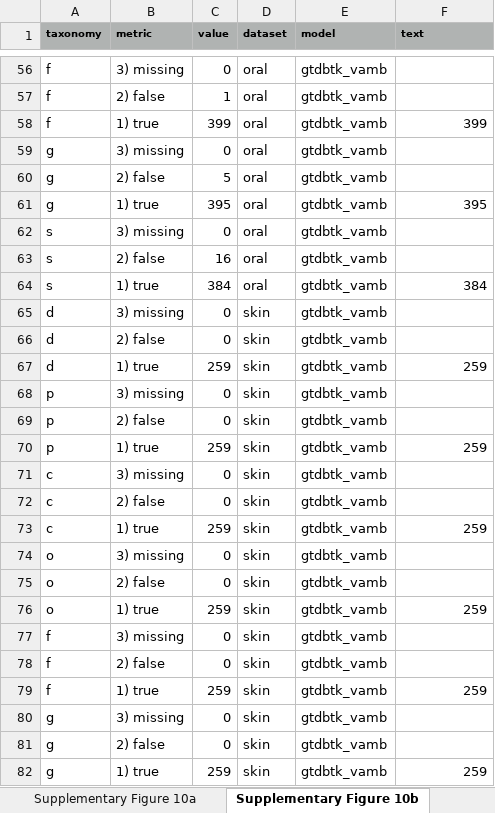
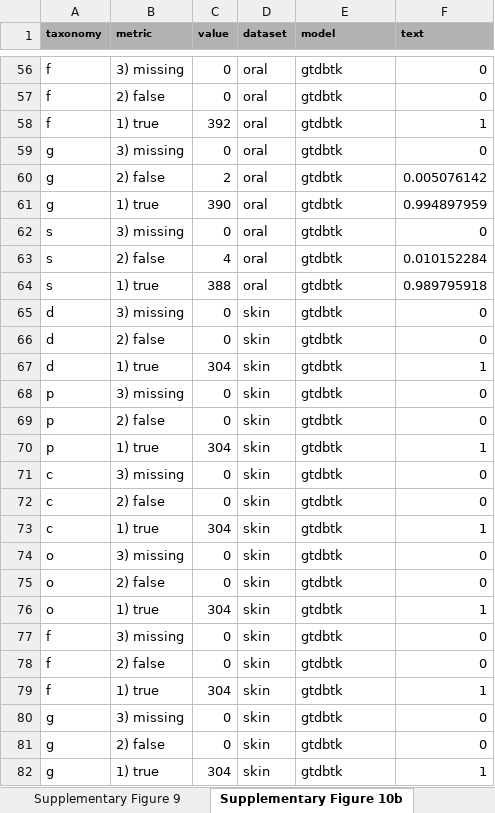
Before and after one commit to sgalkina/TaxVAMB_paper_figures, an Excel workbook: data/TaxVAMB_Source_Data.xlsx, sheet Supplementary Figure 10b, drawn as a sheet; only a part is shown, gaps mark what is left out; values as stored, in another font and other column widths than the file's, no borders; the diff covers the shown part only; the diff names each change by its address in the sheet, - before the commit and + after, or states it on an @@ line.

```diff
--- a/data/TaxVAMB_Source_Data.xlsx (sheet Supplementary Figure 10b)
+++ b/data/TaxVAMB_Source_Data.xlsx (sheet Supplementary Figure 10b)
+sheet tab: Supplementary Figure 9
-E56:E82 (model): gtdbtk_vamb
+E56:E82 (model): gtdbtk
-F56:F57 (text): (empty)
+F56:F57 (text): 0
-C57 (value): 1
+C57 (value): 0
-C58 (value): 399
+C58 (value): 392
-F58 (text): 399
+F58 (text): 1
-F59 (text): (empty)
+F59 (text): 0
-C60 (value): 5
+C60 (value): 2
-F60 (text): (empty)
+F60 (text): 0.005076142
-C61 (value): 395
+C61 (value): 390
-F61 (text): 395
+F61 (text): 0.994897959
-F62 (text): (empty)
+F62 (text): 0
-C63 (value): 16
+C63 (value): 4
-F63 (text): (empty)
+F63 (text): 0.010152284
-C64 (value): 384
+C64 (value): 388
-F64 (text): 384
+F64 (text): 0.989795918
-F65:F66 (text): (empty)
+F65:F66 (text): 0
-C67 (value): 259
+C67 (value): 304
-F67 (text): 259
+F67 (text): 1
-F68:F69 (text): (empty)
+F68:F69 (text): 0
-C70 (value): 259
+C70 (value): 304
-F70 (text): 259
+F70 (text): 1
-F71:F72 (text): (empty)
+F71:F72 (text): 0
-C73 (value): 259
+C73 (value): 304
-F73 (text): 259
+F73 (text): 1
-F74:F75 (text): (empty)
+F74:F75 (text): 0
-C76 (value): 259
+C76 (value): 304
-F76 (text): 259
+F76 (text): 1
-F77:F78 (text): (empty)
+F77:F78 (text): 0
-C79 (value): 259
+C79 (value): 304
-F79 (text): 259
+F79 (text): 1
-F80:F81 (text): (empty)
+F80:F81 (text): 0
-C82 (value): 259
+C82 (value): 304
-F82 (text): 259
+F82 (text): 1
```
Also changed, not shown: 473 edited cells elsewhere in this sheet, sheet Supplementary Figure 7, sheet Supplementary Figure 8, other sheet tabs, 1 other file.
